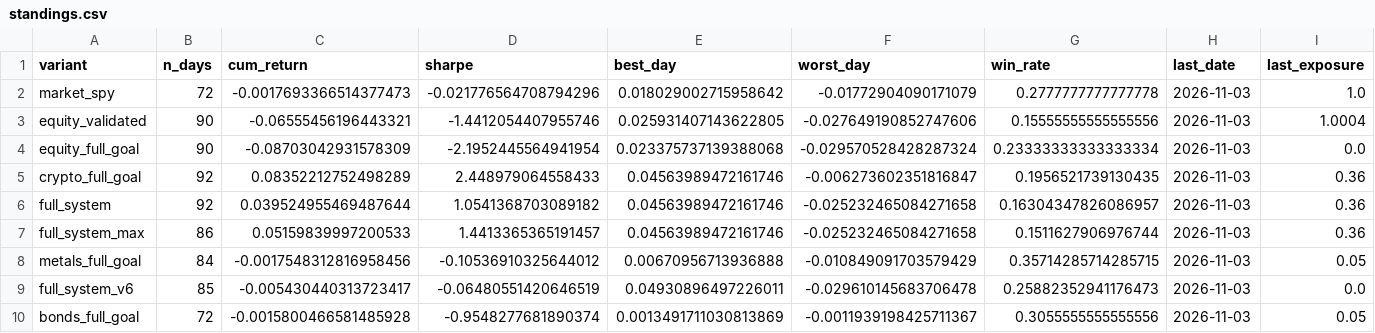
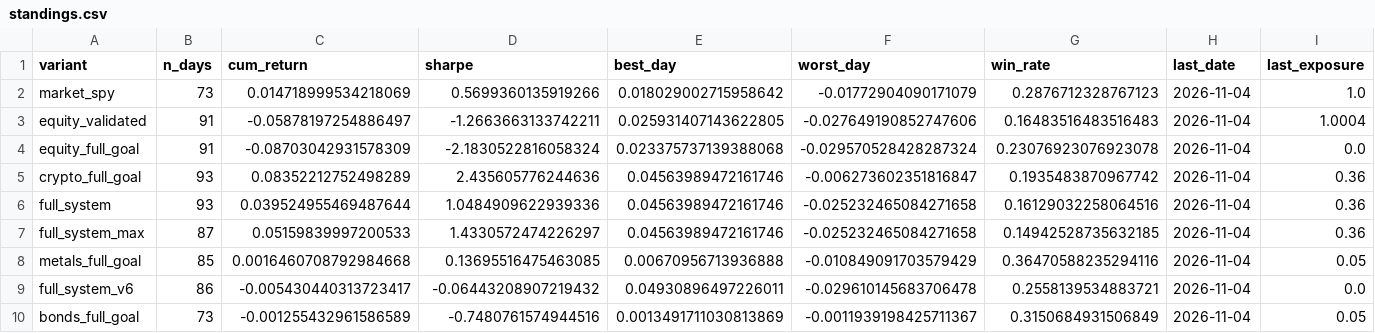
Before and after one commit to dballage777/dballage, a CSV file: paper/reports/standings.csv, drawn as a sheet; only a part is shown; the diff names each change by its address in the sheet, - before the commit and + after, or states it on an @@ line.

```diff
--- a/paper/reports/standings.csv
+++ b/paper/reports/standings.csv
-B2 (n_days): 72
+B2 (n_days): 73
-C2 (cum_return): -0.0017693366514377473
+C2 (cum_return): 0.014718999534218069
-D2 (sharpe): -0.021776564708794296
+D2 (sharpe): 0.5699360135919266
-G2 (win_rate): 0.2777777777777778
+G2 (win_rate): 0.2876712328767123
-H2:H10 (last_date): 2026-11-03
+H2:H10 (last_date): 2026-11-04
-B3:B4 (n_days): 90
+B3:B4 (n_days): 91
-C3 (cum_return): -0.06555456196443321
+C3 (cum_return): -0.05878197254886497
-D3 (sharpe): -1.4412054407955746
+D3 (sharpe): -1.2663663133742211
-G3 (win_rate): 0.15555555555555556
+G3 (win_rate): 0.16483516483516483
-D4 (sharpe): -2.1952445564941954
+D4 (sharpe): -2.1830522816058324
-G4 (win_rate): 0.23333333333333334
+G4 (win_rate): 0.23076923076923078
-B5:B6 (n_days): 92
+B5:B6 (n_days): 93
-D5 (sharpe): 2.448979064558433
+D5 (sharpe): 2.435605776244636
-G5 (win_rate): 0.1956521739130435
+G5 (win_rate): 0.1935483870967742
-D6 (sharpe): 1.0541368703089182
+D6 (sharpe): 1.0484909622939336
-G6 (win_rate): 0.16304347826086957
+G6 (win_rate): 0.16129032258064516
-B7 (n_days): 86
+B7 (n_days): 87
-D7 (sharpe): 1.4413365365191457
+D7 (sharpe): 1.4330572474226297
-G7 (win_rate): 0.1511627906976744
+G7 (win_rate): 0.14942528735632185
-B8 (n_days): 84
+B8 (n_days): 85
-C8 (cum_return): -0.0017548312816958456
+C8 (cum_return): 0.0016460708792984668
-D8 (sharpe): -0.10536910325644012
+D8 (sharpe): 0.13695516475463085
-G8 (win_rate): 0.35714285714285715
+G8 (win_rate): 0.36470588235294116
-B9 (n_days): 85
+B9 (n_days): 86
-D9 (sharpe): -0.06480551420646519
+D9 (sharpe): -0.06443208907219432
-G9 (win_rate): 0.25882352941176473
+G9 (win_rate): 0.2558139534883721
-B10 (n_days): 72
+B10 (n_days): 73
-C10 (cum_return): -0.0015800466581485928
+C10 (cum_return): -0.001255432961586589
-D10 (sharpe): -0.9548277681890374
+D10 (sharpe): -0.7480761574944516
-G10 (win_rate): 0.3055555555555556
+G10 (win_rate): 0.3150684931506849
```
Also changed, not shown: paper/reports/daily_returns.csv, 6 other files.
